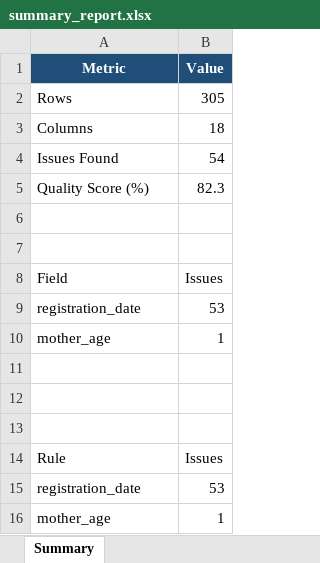
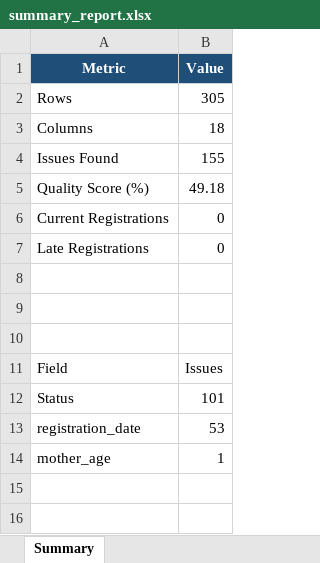
Before and after one commit to Bennyaks/CRDQE, an Excel workbook: data/output/summaries/summary_report.xlsx, sheet Summary, drawn as a sheet; values as stored, in another font and other column widths than the file's, no borders; removed rows and columns are numbered as before the commit, all else as after; the diff names each change by its address in the sheet, - before the commit and + after, or states it on an @@ line.

```diff
--- a/data/output/summaries/summary_report.xlsx (sheet Summary)
+++ b/data/output/summaries/summary_report.xlsx (sheet Summary)
-B4 (Value): 54
+B4 (Value): 155
-B5 (Value): 82.3
+B5 (Value): 49.18
+row 6: Current Registrations | 0
+row 7: Late Registrations | 0
+row 8: (empty)
-row 9: registration_date | 53
-row 10: mother_age | 1
-row 12: (empty)
+row 12: Status | 101
-row 12: (empty)
-row 13: (empty)
-row 14: Rule | Issues
```
Also changed, not shown: data/output/cleaned/cleaned_data.xlsx, data/output/flags/flag_report.xlsx, 23 other files.
